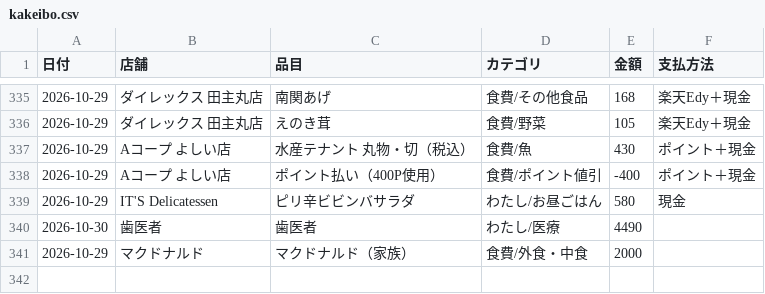
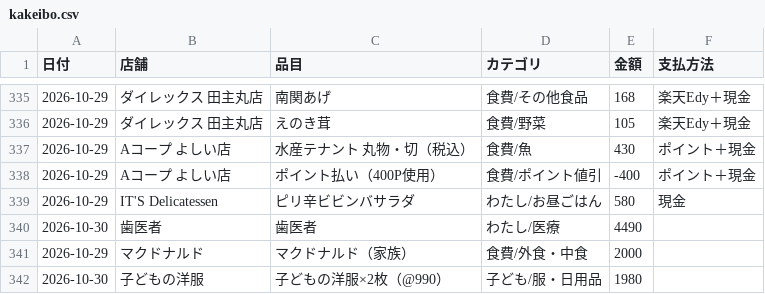
Before and after one commit to kiri-gohan/kiri-gohan, a CSV file: kakeibo/kakeibo.csv, drawn as a sheet; only a part is shown, gaps mark what is left out.

```diff
--- a/kakeibo/kakeibo.csv
+++ b/kakeibo/kakeibo.csv
@@ -341 +341,2 @@
 2026-10-29,マクドナルド,マクドナルド（家族）,食費/外食・中食,2000,
+2026-10-30,子どもの洋服,子どもの洋服×2枚（@990）,子ども/服・日用品,1980,
```
